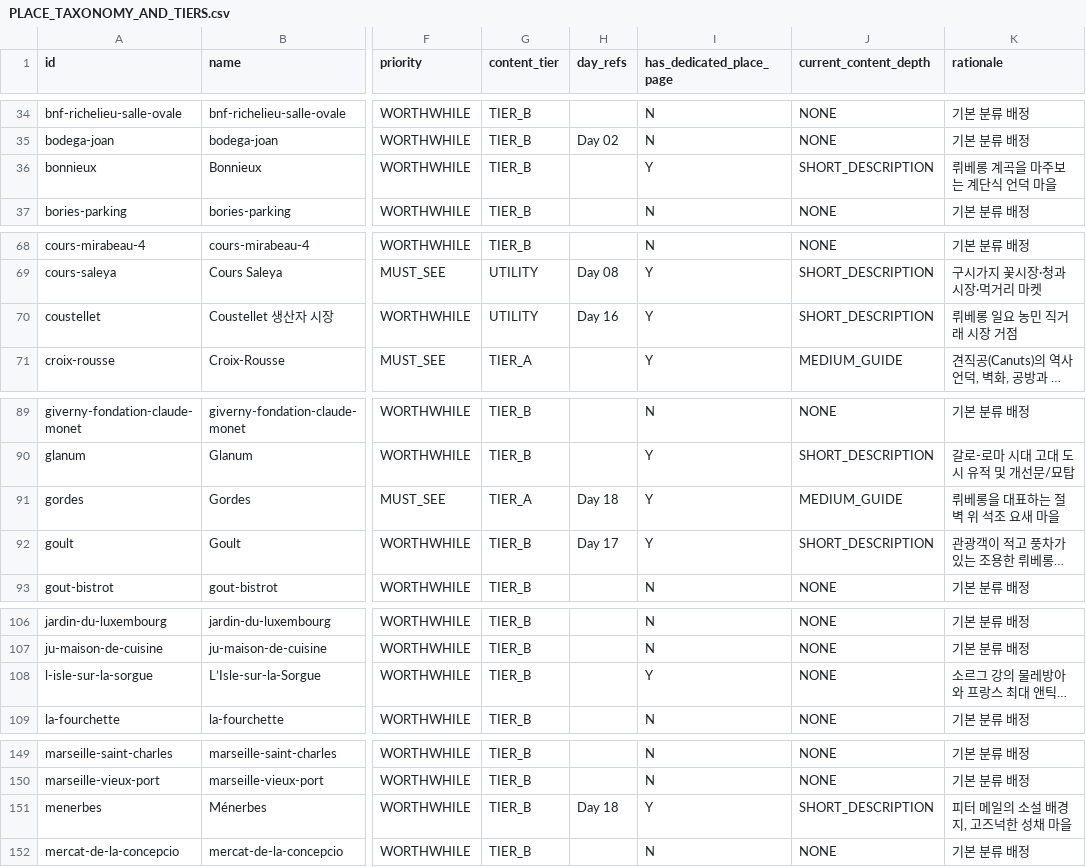
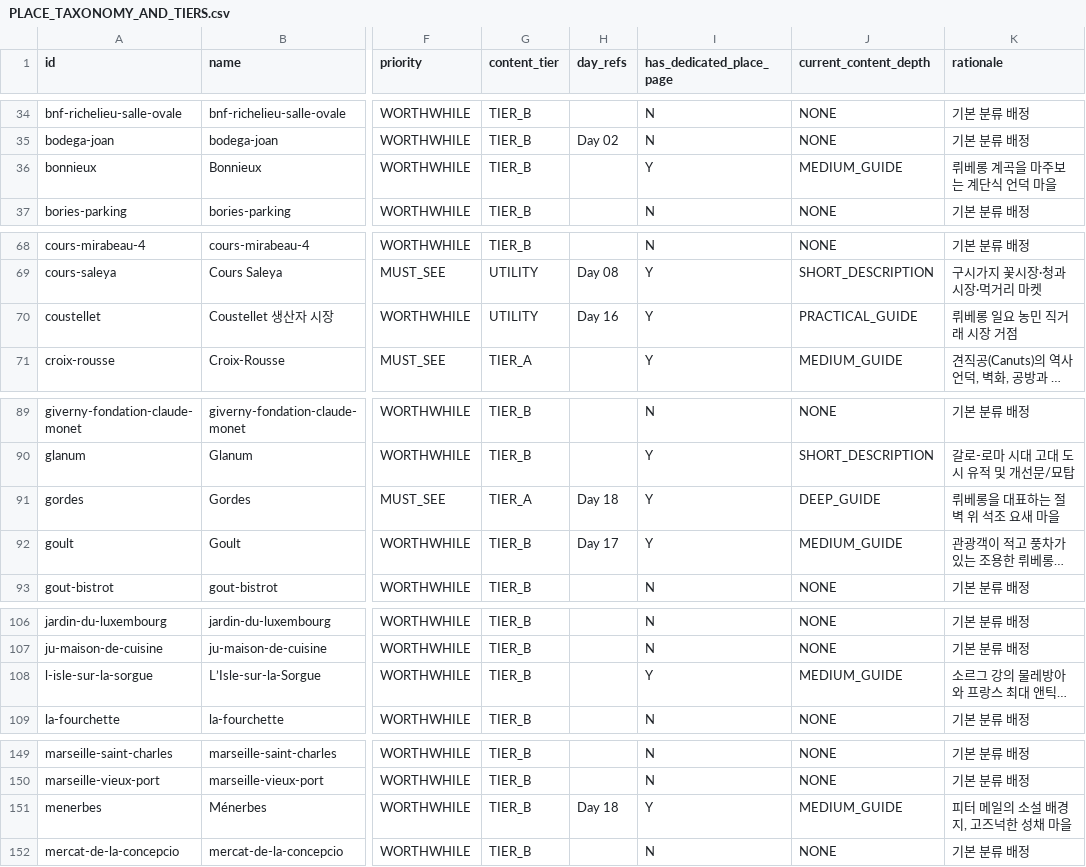
Before and after one commit to jeongjae/SP-FR-guidebook, a CSV file: PLACE_TAXONOMY_AND_TIERS.csv, drawn as a sheet; only a part is shown, gaps mark what is left out; long unchanged cells end in …; the diff covers the shown part only; the diff names each change by its address in the sheet, - before the commit and + after, or states it on an @@ line.

Commit message:
feat(places): Phase PC-10 — Luberon Place Content Enrichment 완료

```diff
--- a/PLACE_TAXONOMY_AND_TIERS.csv
+++ b/PLACE_TAXONOMY_AND_TIERS.csv
-J36 (current_content_depth): SHORT_DESCRIPTION
+J36 (current_content_depth): MEDIUM_GUIDE
-J70 (current_content_depth): SHORT_DESCRIPTION
+J70 (current_content_depth): PRACTICAL_GUIDE
-J91 (current_content_depth): MEDIUM_GUIDE
+J91 (current_content_depth): DEEP_GUIDE
-J92 (current_content_depth): SHORT_DESCRIPTION
+J92 (current_content_depth): MEDIUM_GUIDE
-J108 (current_content_depth): NONE
+J108 (current_content_depth): MEDIUM_GUIDE
-J151 (current_content_depth): SHORT_DESCRIPTION
+J151 (current_content_depth): MEDIUM_GUIDE
```
Also changed, not shown: 2 edited cells elsewhere in this file, 18 other files.
